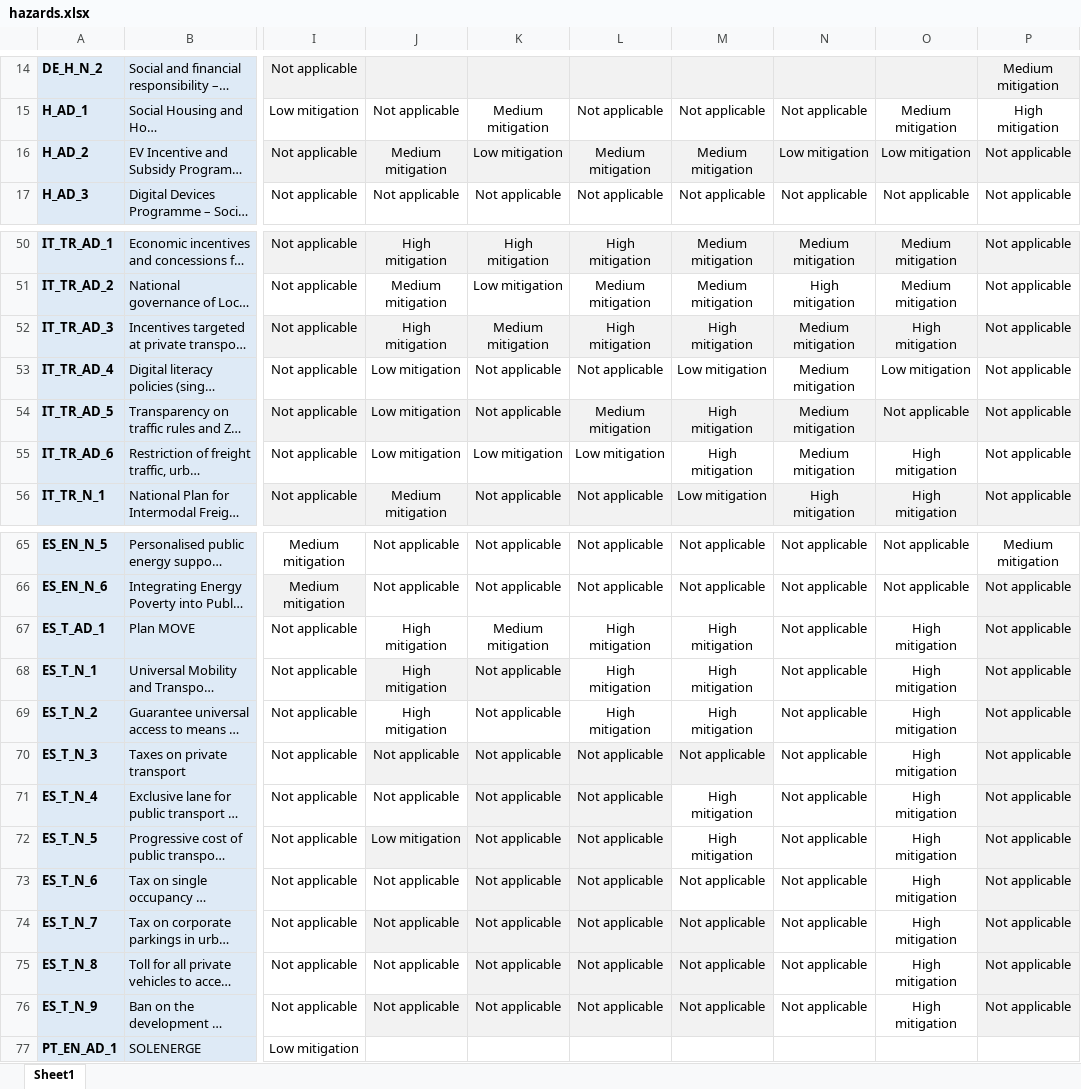
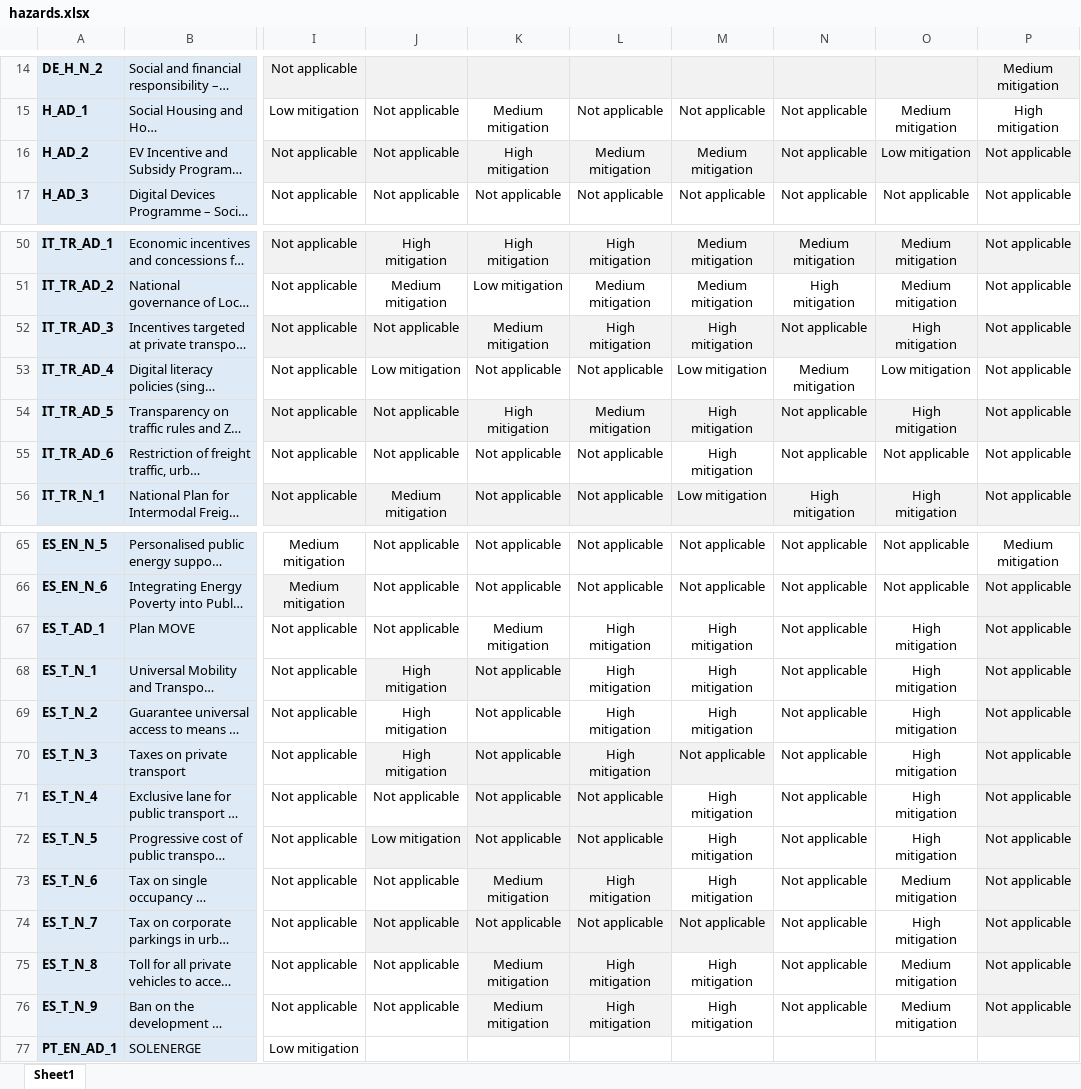
Before and after one commit to prudradeep/fitter, an Excel workbook: hazards.xlsx, sheet Sheet1, drawn as a sheet; only a part is shown, gaps mark what is left out; long unchanged cells end in …; values as stored, in another font and other column widths than the file's, no borders; the diff names each change by its address in the sheet, - before the commit and + after, or states it on an @@ line.

```diff
--- a/hazards.xlsx (sheet Sheet1)
+++ b/hazards.xlsx (sheet Sheet1)
-J16: Medium mitigation
+J16: Not applicable
-K16: Low mitigation
+K16: High mitigation
-N16: Low mitigation
+N16: Not applicable
-J52: High mitigation
+J52: Not applicable
-N52: Medium mitigation
+N52: Not applicable
-J54:J55: Low mitigation
+J54:J55: Not applicable
-K54: Not applicable
+K54: High mitigation
-N54:N55: Medium mitigation
+N54:N55: Not applicable
-O54: Not applicable
+O54: High mitigation
-K55: Low mitigation
+K55: Not applicable
-L55: Low mitigation
+L55: Not applicable
-O55: High mitigation
+O55: Not applicable
-J67: High mitigation
+J67: Not applicable
-J70: Not applicable
+J70: High mitigation
-L70: Not applicable
+L70: High mitigation
-K73: Not applicable
+K73: Medium mitigation
-L73: Not applicable
+L73: High mitigation
-M73: Not applicable
+M73: High mitigation
-O73: High mitigation
+O73: Medium mitigation
-K75:K76: Not applicable
+K75:K76: Medium mitigation
-L75:L76: Not applicable
+L75:L76: High mitigation
-M75:M76: Not applicable
+M75:M76: High mitigation
-M75:M76 fill: #F2F2F2
+M75:M76 fill: none
-O75:O76: High mitigation
+O75:O76: Medium mitigation
-J76 fill: #F2F2F2
+J76 fill: none
```
Also changed, not shown: MM Target group.xlsx, 3 other files.
